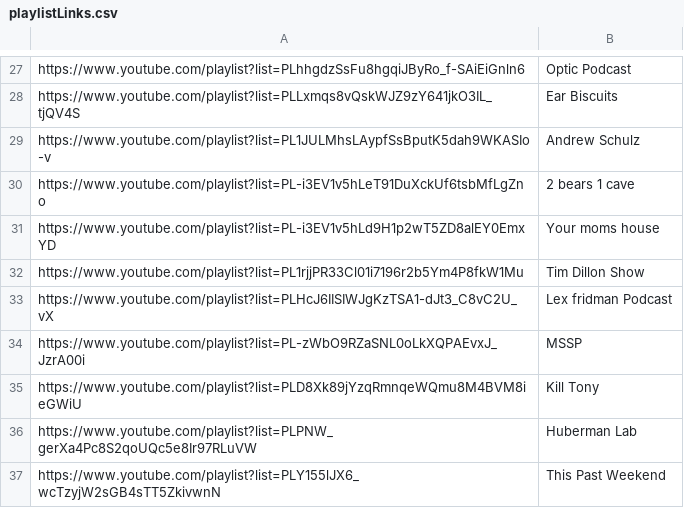
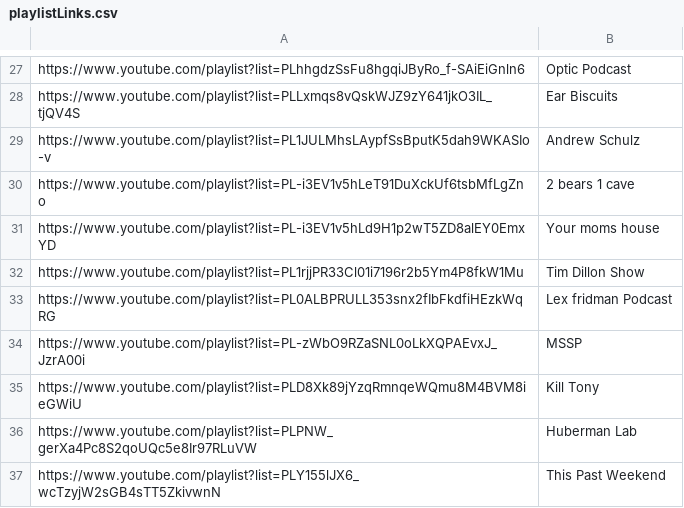
Before and after one commit to aghaffar101/ece324PodcastClassifier, a CSV file: playlistLinks.csv, drawn as a sheet; only a part is shown, gaps mark what is left out.

```diff
--- a/playlistLinks.csv
+++ b/playlistLinks.csv
@@ -32,3 +32,3 @@ https://www.youtube.com/playlist?list=PL-i3EV1v5hLd9H1p2wT5ZD8alEY0EmxYD ,Your m
 https://www.youtube.com/playlist?list=PL1rjjPR33Cl01i7196r2b5Ym4P8fkW1Mu ,Tim Dillon Show
-https://www.youtube.com/playlist?list=PLHcJ6IISIWJgKzTSA1-dJt3_C8vC2U_vX ,Lex fridman Podcast
+https://www.youtube.com/playlist?list=PL0ALBPRULL353snx2fIbFkdfiHEzkWqRG ,Lex fridman Podcast
 https://www.youtube.com/playlist?list=PL-zWbO9RZaSNL0oLkXQPAEvxJ_JzrA00i ,MSSP
```
Also changed, not shown: 3 other files.
